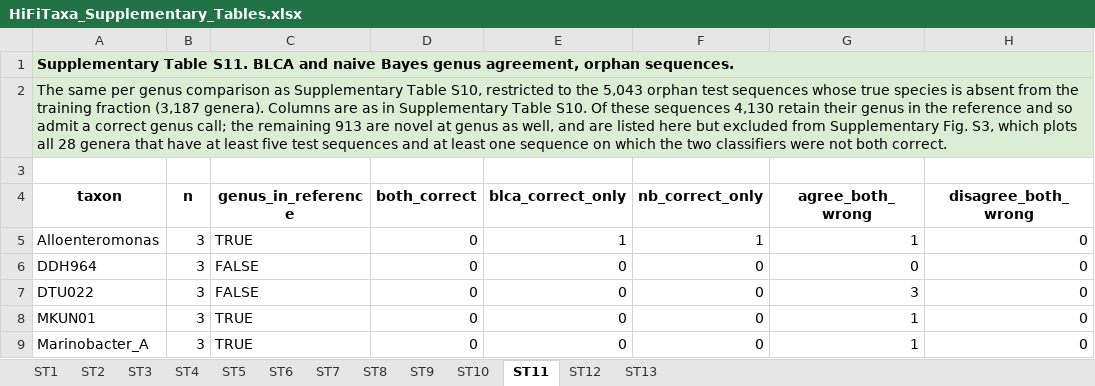
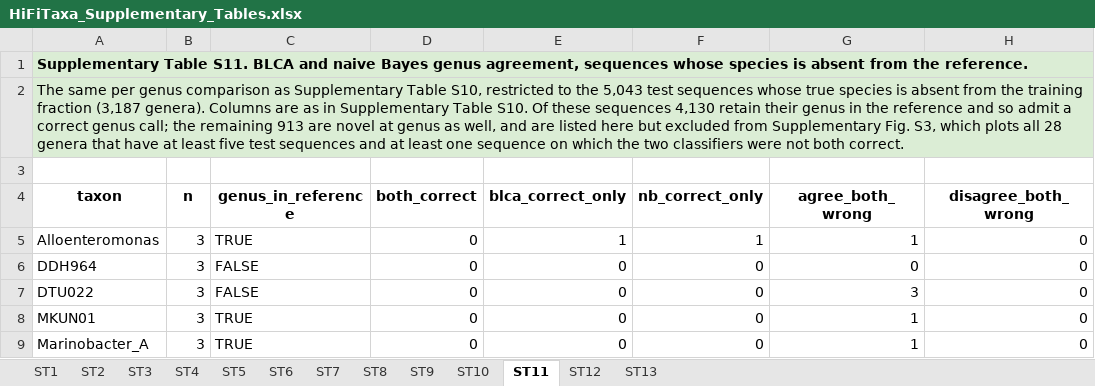
Before and after one commit to alegarritano/HiFiTaxa_analysis, an Excel workbook: manuscript/HiFiTaxa_Supplementary_Tables.xlsx, sheet ST11, drawn as a sheet; only a part is shown; values as stored, in another font and other column widths than the file's, no borders; the diff names each change by its address in the sheet, - before the commit and + after, or states it on an @@ line.

Commit message:
Plain wording in figure labels and the orphan backoff categories
The categories of holdout_orphan_backoff.csv read "Species absent, scored at
genus" and "Genus absent, scored at family"; Figure 2 panel c and f and
Supplementary Fig. S1 say "% of test sequences"; the agreement figure titles
say "species present in" and "species absent from the reference". Values
unchanged. Manuscript figures, the workbook (Calyx style, same wording) and
the regenerated outputs refreshed.

```diff
--- a/manuscript/HiFiTaxa_Supplementary_Tables.xlsx (sheet ST11)
+++ b/manuscript/HiFiTaxa_Supplementary_Tables.xlsx (sheet ST11)
-A1 (taxon): …genus agreement, orphan sequences.
+A1 (taxon): …genus agreement, sequences whose species is absent from the reference.
-A2 (taxon): …the 5,043 orphan test sequences…
+A2 (taxon): …the 5,043 test sequences…
```
Also changed, not shown: sheet ST8, sheet ST7, sheet ST6, sheet ST9, 25 other files.
